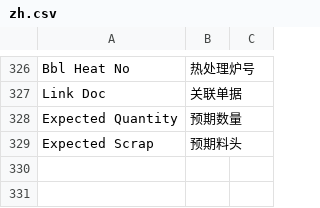
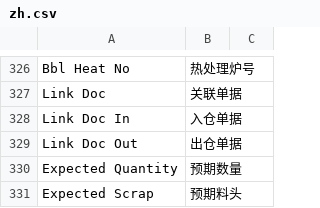
Before and after one commit to coldenmaster/bbl_app, a CSV file: bbl_app/translations/zh.csv, drawn as a sheet; only a part is shown, gaps mark what is left out.

Commit message:
sb add link_doc_in_out

```diff
--- a/bbl_app/translations/zh.csv
+++ b/bbl_app/translations/zh.csv
@@ -327,2 +327,4 @@ Bbl Heat No,热处理炉号,
 Link Doc,关联单据,
+Link Doc In,入仓单据,
+Link Doc Out,出仓单据,
 Expected Quantity,预期数量,
```
Also changed, not shown: 9 other files.
